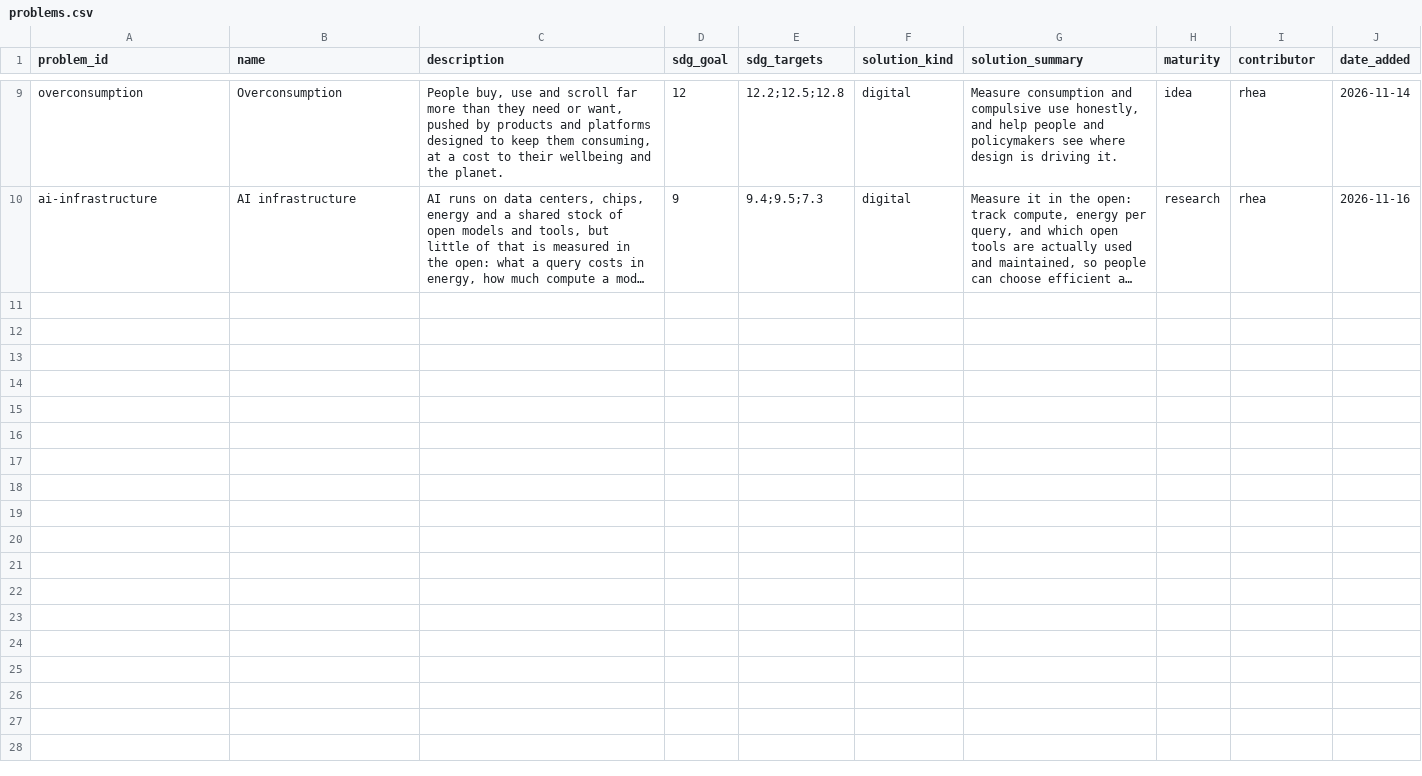
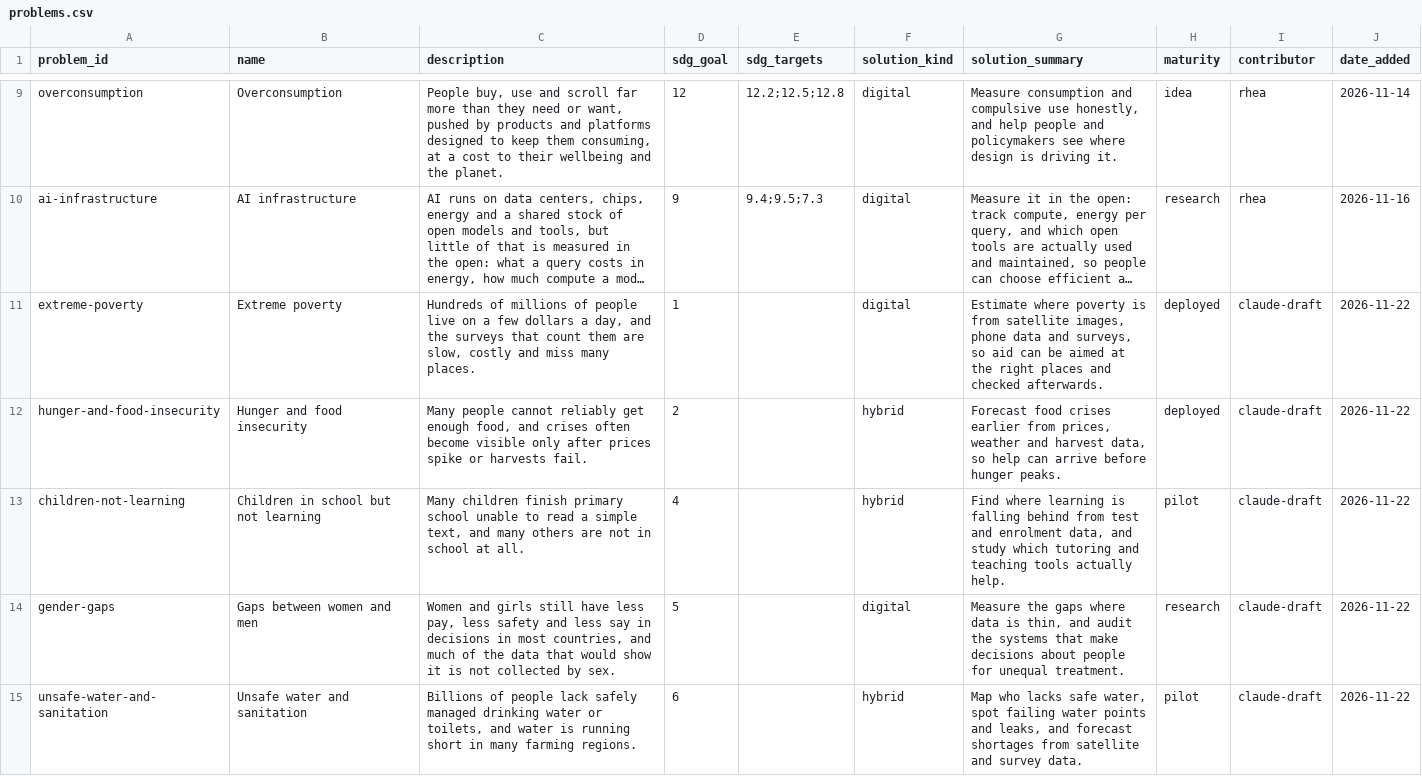
Before and after one commit to rheasrepos/ai-fixable-problems-db, a CSV file: data/problems.csv, drawn as a sheet; only a part is shown, gaps mark what is left out; long unchanged cells end in …; the diff covers the shown part only; the diff names each change by its address in the sheet, - before the commit and + after, or states it on an @@ line.

Commit message:
Cover all 17 SDGs: 10 draft problems (claude-draft) with 19 datasets and risk rows; sources checked by search, licenses left blank where unconfirmed

```diff
--- a/data/problems.csv
+++ b/data/problems.csv
+row 11: extreme-poverty | Extreme poverty | Hundreds of millions of people live on a few dollars a day, and the surveys that count them are slow, costly and miss many places. | 1 |  | digital | Estimate where poverty is from satellite images, phone data and surveys, so aid can be aimed at the right places and checked afterwards. | deployed | claude-draft | 2026-11-22
+row 12: hunger-and-food-insecurity | Hunger and food insecurity | Many people cannot reliably get enough food, and crises often become visible only after prices spike or harvests fail. | 2 |  | hybrid | Forecast food crises earlier from prices, weather and harvest data, so help can arrive before hunger peaks. | deployed | claude-draft | 2026-11-22
+row 13: children-not-learning | Children in school but not learning | Many children finish primary school unable to read a simple text, and many others are not in school at all. | 4 |  | hybrid | Find where learning is falling behind from test and enrolment data, and study which tutoring and teaching tools actually help. | pilot | claude-draft | 2026-11-22
+row 14: gender-gaps | Gaps between women and men | Women and girls still have less pay, less safety and less say in decisions in most countries, and much of the data that would show it is not collected by sex. | 5 |  | digital | Measure the gaps where data is thin, and audit the systems that make decisions about people for unequal treatment. | research | claude-draft | 2026-11-22
+row 15: unsafe-water-and-sanitation | Unsafe water and sanitation | Billions of people lack safely managed drinking water or toilets, and water is running short in many farming regions. | 6 |  | hybrid | Map who lacks safe water, spot failing water points and leaks, and forecast shortages from satellite and survey data. | pilot | claude-draft | 2026-11-22
```
Also changed, not shown: 5 added rows elsewhere in this file, data/datasets.csv, data/problem_datasets.csv, 1 other file.
